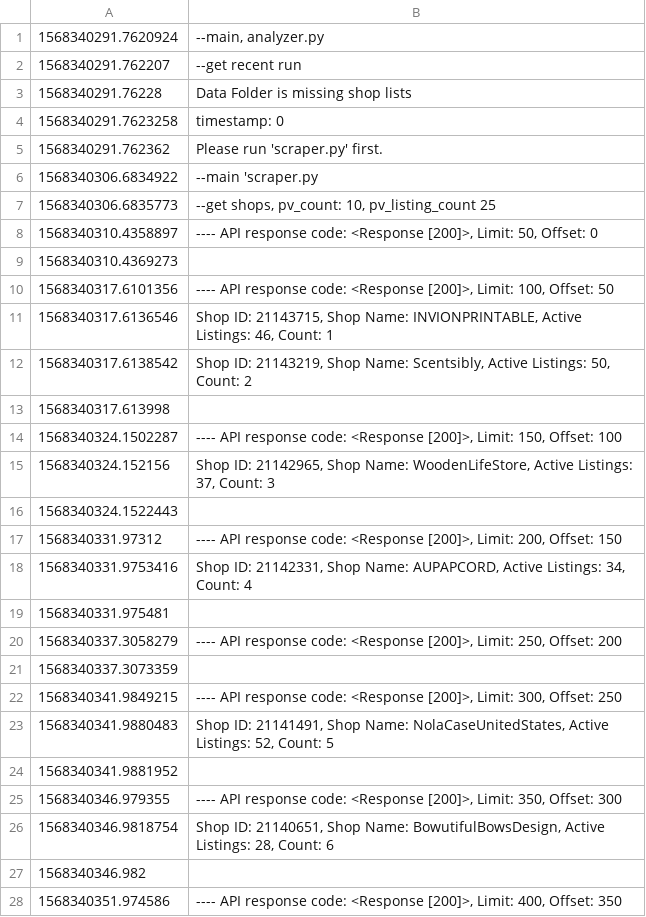
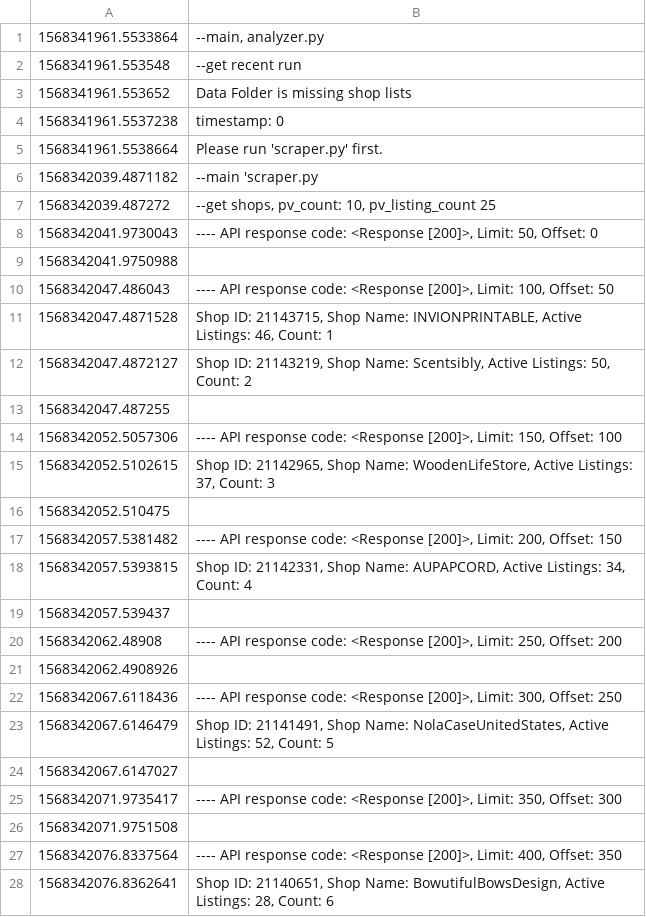
Before and after one commit to antleypk/simon_data, a CSV file: src/data/logs.csv, drawn as a sheet; only a part is shown; the diff covers the shown part only.

```diff
--- a/src/data/logs.csv
+++ b/src/data/logs.csv
@@ -1,28 +1,28 @@
-1568340291.7620924,"--main, analyzer.py"
-1568340291.762207,--get recent run
-1568340291.76228,Data Folder is missing shop lists
-1568340291.7623258,timestamp: 0
-1568340291.762362,Please run 'scraper.py' first.
-1568340306.6834922,--main 'scraper.py
-1568340306.6835773,"--get shops, pv_count: 10, pv_listing_count 25"
-1568340310.4358897,"---- API response code: <Response [200]>, Limit: 50, Offset: 0"
-1568340310.4369273,
-1568340317.6101356,"---- API response code: <Response [200]>, Limit: 100, Offset: 50"
-1568340317.6136546,"Shop ID: 21143715, Shop Name: INVIONPRINTABLE, Active Listings: 46, Count: 1"
-1568340317.6138542,"Shop ID: 21143219, Shop Name: Scentsibly, Active Listings: 50, Count: 2"
-1568340317.613998,
-1568340324.1502287,"---- API response code: <Response [200]>, Limit: 150, Offset: 100"
-1568340324.152156,"Shop ID: 21142965, Shop Name: WoodenLifeStore, Active Listings: 37, Count: 3"
-1568340324.1522443,
-1568340331.97312,"---- API response code: <Response [200]>, Limit: 200, Offset: 150"
-1568340331.9753416,"Shop ID: 21142331, Shop Name: AUPAPCORD, Active Listings: 34, Count: 4"
-1568340331.975481,
-1568340337.3058279,"---- API response code: <Response [200]>, Limit: 250, Offset: 200"
-1568340337.3073359,
-1568340341.9849215,"---- API response code: <Response [200]>, Limit: 300, Offset: 250"
-1568340341.9880483,"Shop ID: 21141491, Shop Name: NolaCaseUnitedStates, Active Listings: 52, Count: 5"
-1568340341.9881952,
-1568340346.979355,"---- API response code: <Response [200]>, Limit: 350, Offset: 300"
-1568340346.9818754,"Shop ID: 21140651, Shop Name: BowutifulBowsDesign, Active Listings: 28, Count: 6"
-1568340346.982,
-1568340351.974586,"---- API response code: <Response [200]>, Limit: 400, Offset: 350"
+1568341961.5533864,"--main, analyzer.py"
+1568341961.553548,--get recent run
+1568341961.553652,Data Folder is missing shop lists
+1568341961.5537238,timestamp: 0
+1568341961.5538664,Please run 'scraper.py' first.
+1568342039.4871182,--main 'scraper.py
+1568342039.487272,"--get shops, pv_count: 10, pv_listing_count 25"
+1568342041.9730043,"---- API response code: <Response [200]>, Limit: 50, Offset: 0"
+1568342041.9750988,
+1568342047.486043,"---- API response code: <Response [200]>, Limit: 100, Offset: 50"
+1568342047.4871528,"Shop ID: 21143715, Shop Name: INVIONPRINTABLE, Active Listings: 46, Count: 1"
+1568342047.4872127,"Shop ID: 21143219, Shop Name: Scentsibly, Active Listings: 50, Count: 2"
+1568342047.487255,
+1568342052.5057306,"---- API response code: <Response [200]>, Limit: 150, Offset: 100"
+1568342052.5102615,"Shop ID: 21142965, Shop Name: WoodenLifeStore, Active Listings: 37, Count: 3"
+1568342052.510475,
+1568342057.5381482,"---- API response code: <Response [200]>, Limit: 200, Offset: 150"
+1568342057.5393815,"Shop ID: 21142331, Shop Name: AUPAPCORD, Active Listings: 34, Count: 4"
+1568342057.539437,
+1568342062.48908,"---- API response code: <Response [200]>, Limit: 250, Offset: 200"
+1568342062.4908926,
+1568342067.6118436,"---- API response code: <Response [200]>, Limit: 300, Offset: 250"
+1568342067.6146479,"Shop ID: 21141491, Shop Name: NolaCaseUnitedStates, Active Listings: 52, Count: 5"
+1568342067.6147027,
+1568342071.9735417,"---- API response code: <Response [200]>, Limit: 350, Offset: 300"
+1568342071.9751508,
+1568342076.8337564,"---- API response code: <Response [200]>, Limit: 400, Offset: 350"
+1568342076.8362641,"Shop ID: 21140651, Shop Name: BowutifulBowsDesign, Active Listings: 28, Count: 6"
```
Also changed, not shown: 52 added rows, 4 removed rows and 21 edited cells elsewhere in this file, 5 other files.
